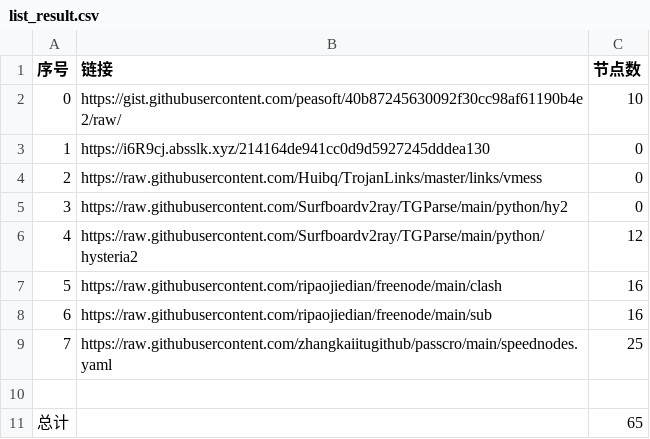
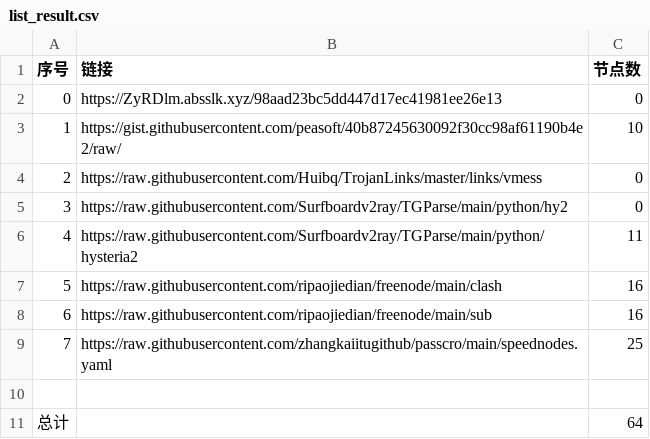
Before and after one commit to sangosbanikz/NoMoreWalls, a CSV file: list_result.csv, drawn as a sheet.

```diff
--- a/list_result.csv
+++ b/list_result.csv
@@ -1,7 +1,7 @@
 序号,链接,节点数
-0,https://gist.githubusercontent.com/peasoft/40b87245630092f30cc98af61190b4e2/raw/,10
-1,https://i6R9cj.absslk.xyz/214164de941cc0d9d5927245dddea130,0
+0,https://ZyRDlm.absslk.xyz/98aad23bc5dd447d17ec41981ee26e13,0
+1,https://gist.githubusercontent.com/peasoft/40b87245630092f30cc98af61190b4e2/raw/,10
 2,https://raw.githubusercontent.com/Huibq/TrojanLinks/master/links/vmess,0
 3,https://raw.githubusercontent.com/Surfboardv2ray/TGParse/main/python/hy2,0
-4,https://raw.githubusercontent.com/Surfboardv2ray/TGParse/main/python/hysteria2,12
+4,https://raw.githubusercontent.com/Surfboardv2ray/TGParse/main/python/hysteria2,11
 5,https://raw.githubusercontent.com/ripaojiedian/freenode/main/clash,16
@@ -10,2 +10,2 @@
 
-总计,,65
+总计,,64
```
Also changed, not shown: 7 other files.
